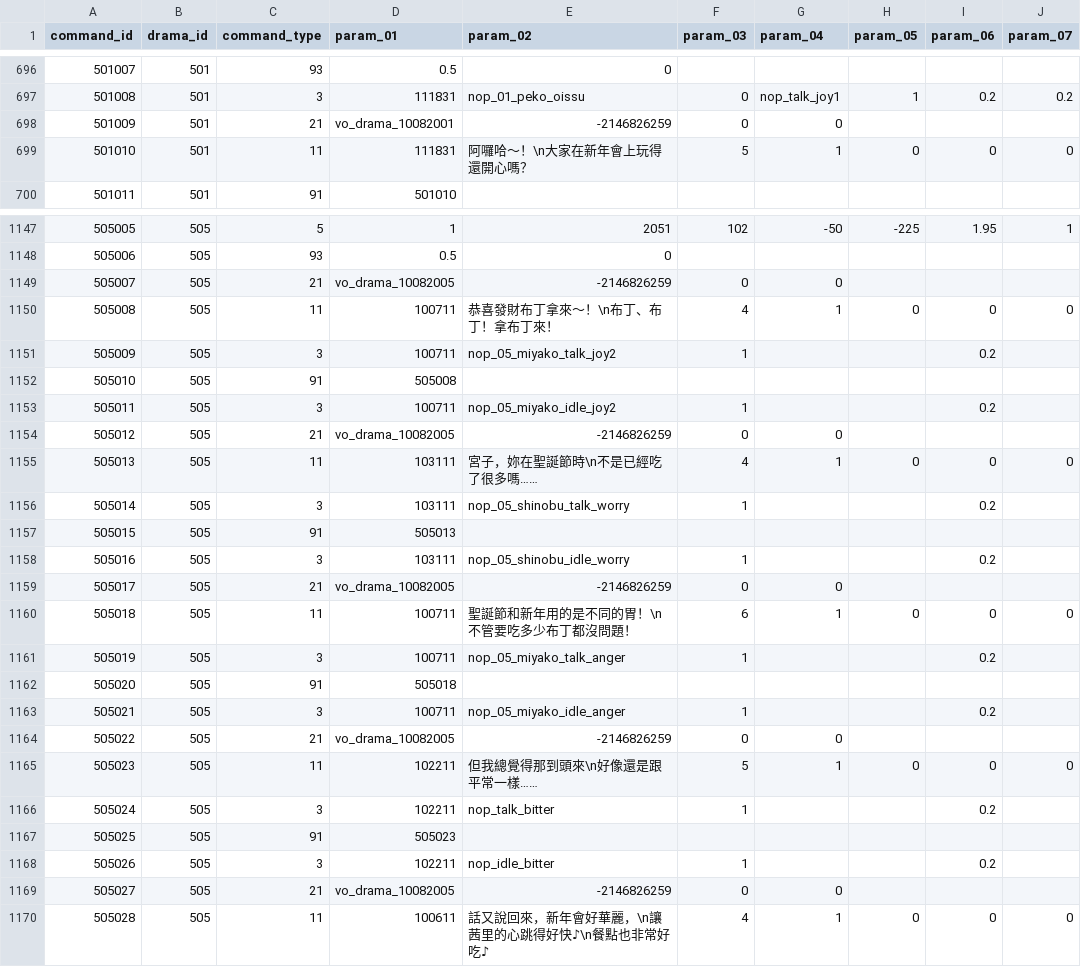
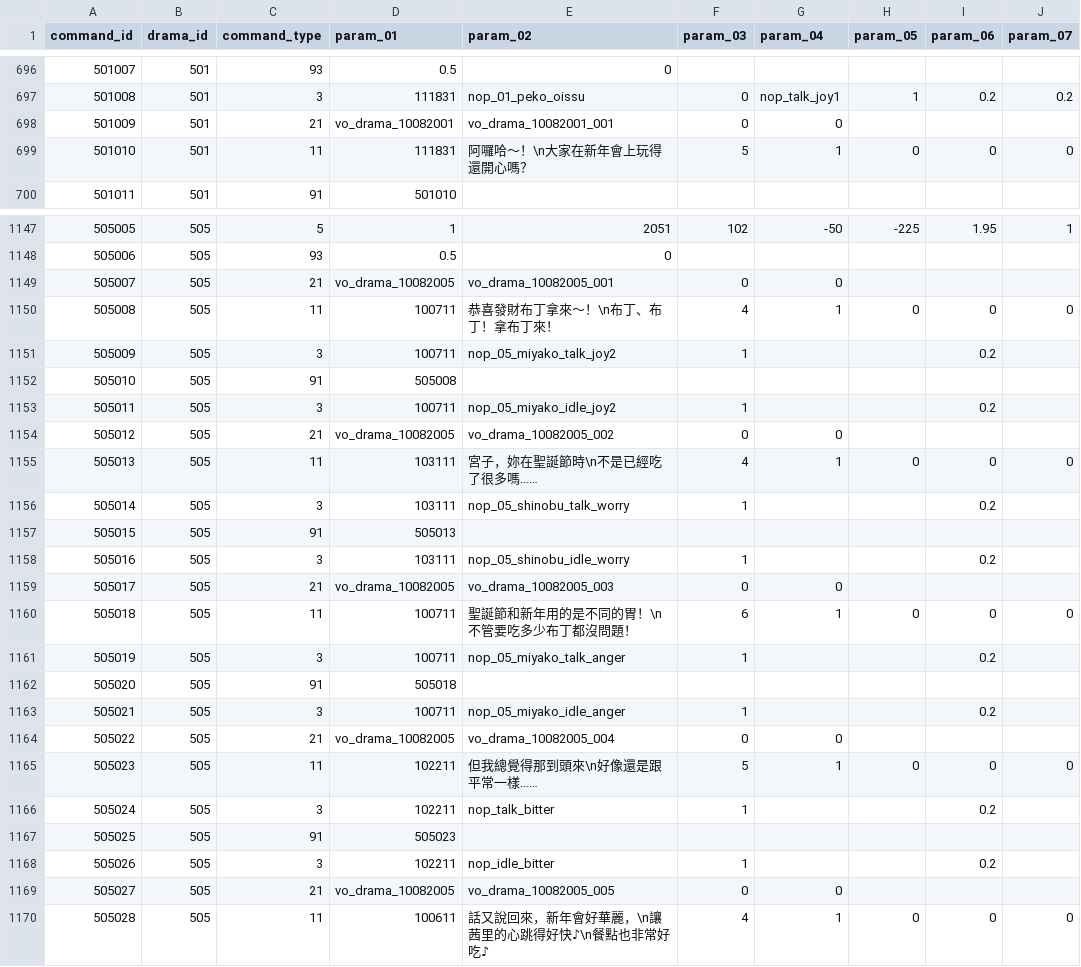
Before and after one commit to KiruyaMomochi/RediveData, a CSV file: db/csv/nop_drama_script.csv, drawn as a sheet; only a part is shown, gaps mark what is left out; the diff covers the shown part only; the diff names each change by its address in the sheet, - before the commit and + after, or states it on an @@ line.

```diff
--- a/db/csv/nop_drama_script.csv
+++ b/db/csv/nop_drama_script.csv
-E698 (param_02): -2146826259
+E698 (param_02): vo_drama_10082001_001
-E1149 (param_02): -2146826259
+E1149 (param_02): vo_drama_10082005_001
-E1154 (param_02): -2146826259
+E1154 (param_02): vo_drama_10082005_002
-E1159 (param_02): -2146826259
+E1159 (param_02): vo_drama_10082005_003
-E1164 (param_02): -2146826259
+E1164 (param_02): vo_drama_10082005_004
-E1169 (param_02): -2146826259
+E1169 (param_02): vo_drama_10082005_005
```
Also changed, not shown: 156 edited cells elsewhere in this file, 1 other file.
